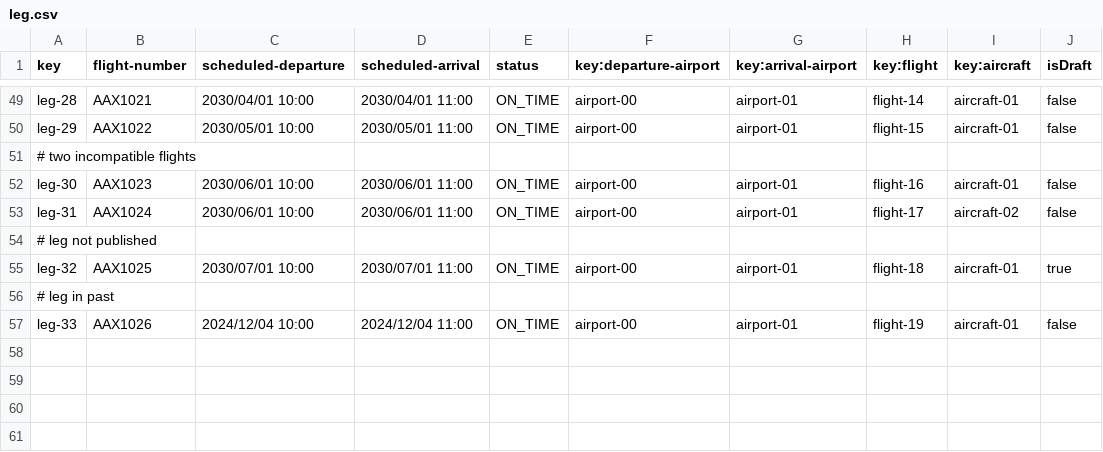
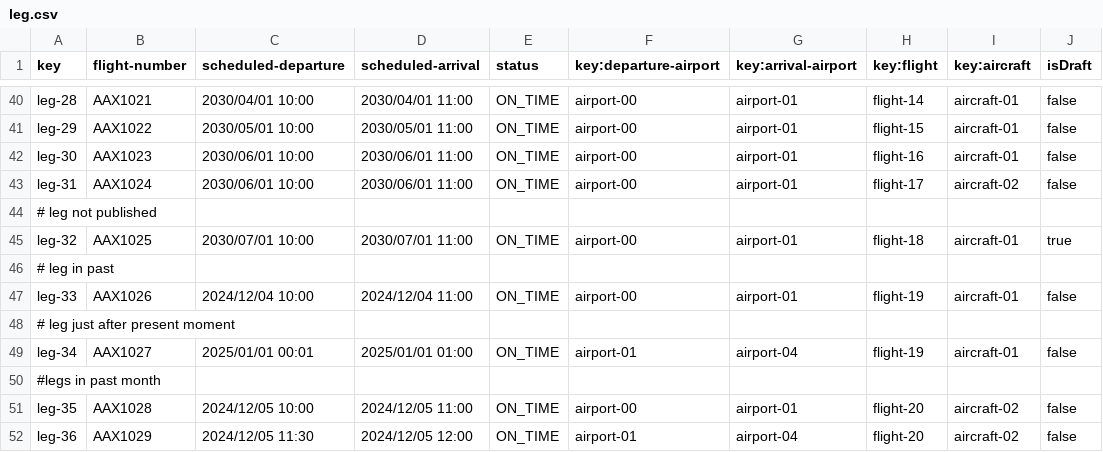
Before and after one commit to rubpergar/Acme-ANS-C3, a CSV file: src/main/resources/WEB-INF/data/sample/leg.csv, drawn as a sheet; only a part is shown, gaps mark what is left out; the diff covers the shown part only.

```diff
--- a/src/main/resources/WEB-INF/data/sample/leg.csv
+++ b/src/main/resources/WEB-INF/data/sample/leg.csv
@@ -50,3 +41,2 @@ leg-28,AAX1021,2030/04/01 10:00,2030/04/01 11:00,ON_TIME,airport-00,airport-01,f
 leg-29,AAX1022,2030/05/01 10:00,2030/05/01 11:00,ON_TIME,airport-00,airport-01,flight-15,aircraft-01,false
-# two incompatible flights
 leg-30,AAX1023,2030/06/01 10:00,2030/06/01 11:00,ON_TIME,airport-00,airport-01,flight-16,aircraft-01,false
@@ -57 +47,6 @@ leg-32,AAX1025,2030/07/01 10:00,2030/07/01 11:00,ON_TIME,airport-00,airport-01,f
 leg-33,AAX1026,2024/12/04 10:00,2024/12/04 11:00,ON_TIME,airport-00,airport-01,flight-19,aircraft-01,false
+# leg just after present moment
+leg-34,AAX1027,2025/01/01 00:01,2025/01/01 01:00,ON_TIME,airport-01,airport-04,flight-19,aircraft-01,false
+#legs in past month
+leg-35,AAX1028,2024/12/05 10:00,2024/12/05 11:00,ON_TIME,airport-00,airport-01,flight-20,aircraft-02,false
+leg-36,AAX1029,2024/12/05 11:30,2024/12/05 12:00,ON_TIME,airport-01,airport-04,flight-20,aircraft-02,false
```
Also changed, not shown: 9 removed rows and 21 edited cells elsewhere in this file, src/main/resources/WEB-INF/data/sample/flight.csv, 3 other files.
